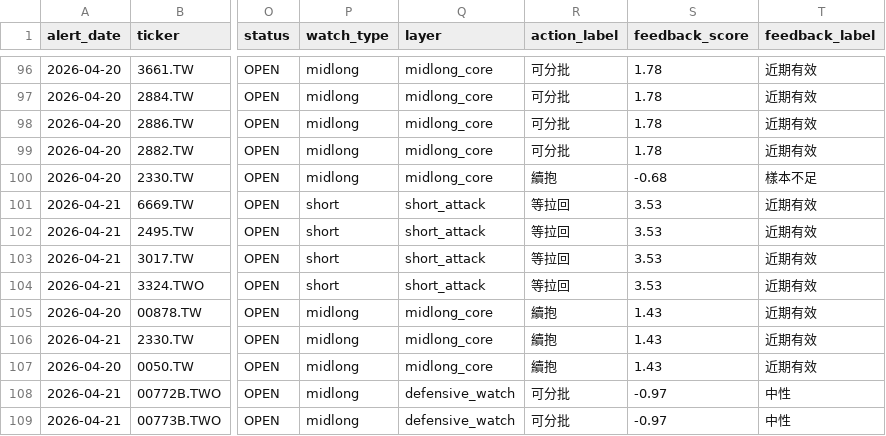
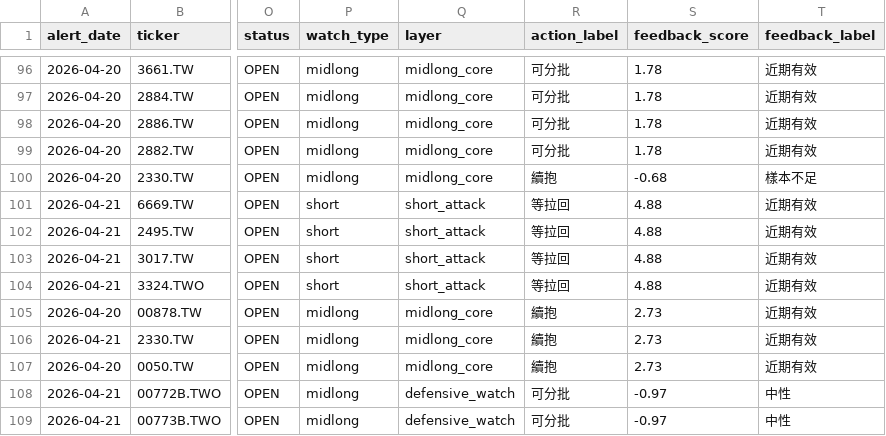
Before and after one commit to tokuzfunpi/stock-watch, a CSV file: theme_watchlist_daily/alert_tracking.csv, drawn as a sheet; only a part is shown, gaps mark what is left out; the diff names each change by its address in the sheet, - before the commit and + after, or states it on an @@ line.

```diff
--- a/theme_watchlist_daily/alert_tracking.csv
+++ b/theme_watchlist_daily/alert_tracking.csv
-S101:S104 (feedback_score): 3.53
+S101:S104 (feedback_score): 4.88
-S105:S107 (feedback_score): 1.43
+S105:S107 (feedback_score): 2.73
```
Also changed, not shown: theme_watchlist_daily/backtest_events_attack.csv, 5 other files.
